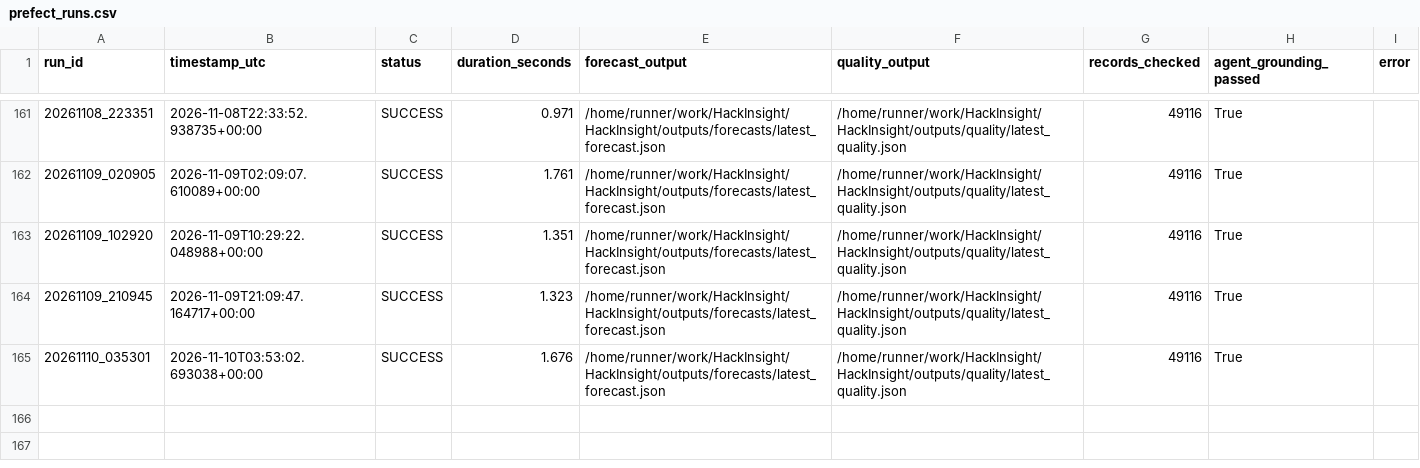
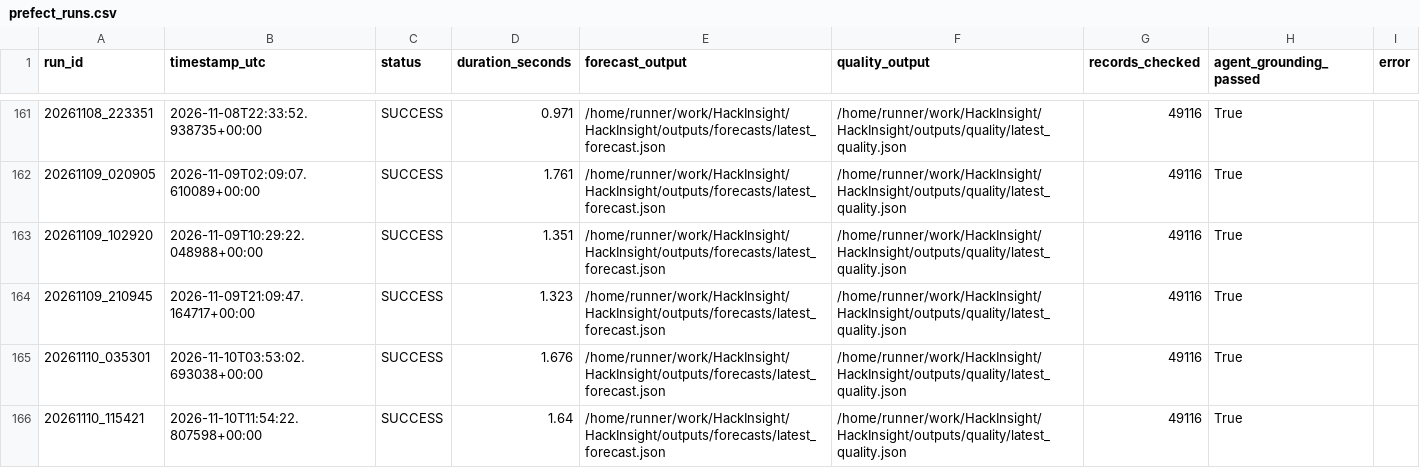
Before and after one commit to Ali-HF/HackInsight, a CSV file: outputs/run_history/prefect_runs.csv, drawn as a sheet; only a part is shown, gaps mark what is left out; the diff names each change by its address in the sheet, - before the commit and + after, or states it on an @@ line.

```diff
--- a/outputs/run_history/prefect_runs.csv
+++ b/outputs/run_history/prefect_runs.csv
+row 166: 20261110_115421 | 2026-11-10T11:54:22.807598+00:00 | SUCCESS | 1.64 | /home/runner/work/HackInsight/HackInsight/outputs/forecasts/latest_forecast.json | /home/runner/work/HackInsight/HackInsight/outputs/quality/latest_quality.json | 49116 | True
```
Also changed, not shown: outputs/run_history/run_log.csv, 4 other files.
